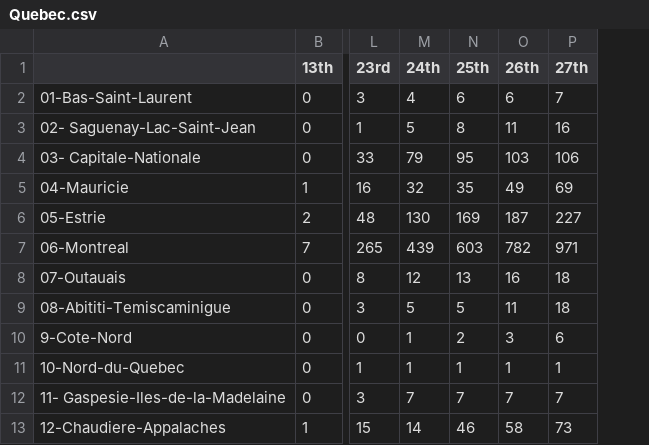
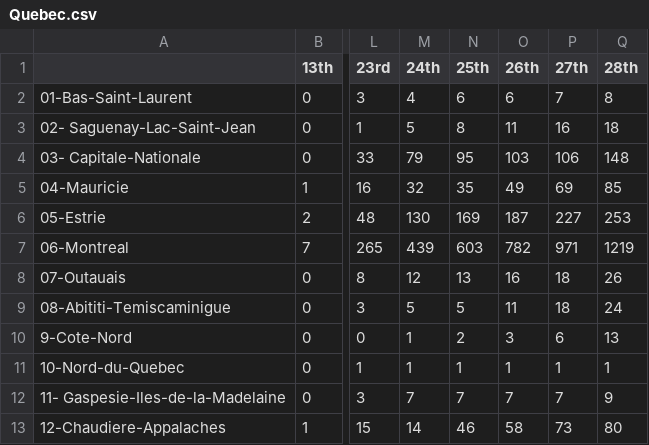
Before and after one commit to nickbent/covid-quebec-ontario, a CSV file: data/quebec/Quebec.csv, drawn as a sheet; only a part is shown, gaps mark what is left out; the diff names each change by its address in the sheet, - before the commit and + after, or states it on an @@ line.

Commit message:
Updated plots and data

```diff
--- a/data/quebec/Quebec.csv
+++ b/data/quebec/Quebec.csv
+column Q (28th), rows 2-13: 8 | 18 | 148 | 85 | 253 | 1219 | 26 | 24 | 13 | 1 | 9 | 80
```
Also changed, not shown: 13 other files.
